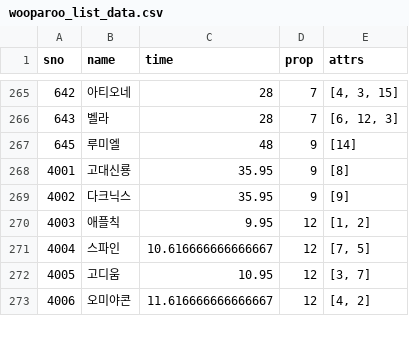
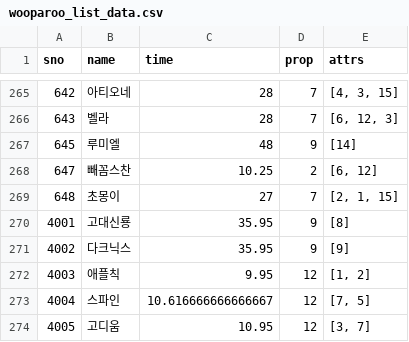
Before and after one commit to sidd1398/cloneclone, a CSV file: wooparoo_list_data.csv, drawn as a sheet; only a part is shown, gaps mark what is left out; the shorter side is filled out with more unchanged rows.

```diff
--- a/wooparoo_list_data.csv
+++ b/wooparoo_list_data.csv
@@ -267,2 +267,4 @@ sno,name,time,prop,attrs
 645,루미엘,48,9,[14]
+647,빼꼼스찬,10.25,2,"[6, 12]"
+648,초몽이,27,7,"[2, 1, 15]"
 4001,고대신룡,35.95,9,[8]
```
Also changed, not shown: finding_combination.csv, finding_combination_event.csv, 5 other files.
